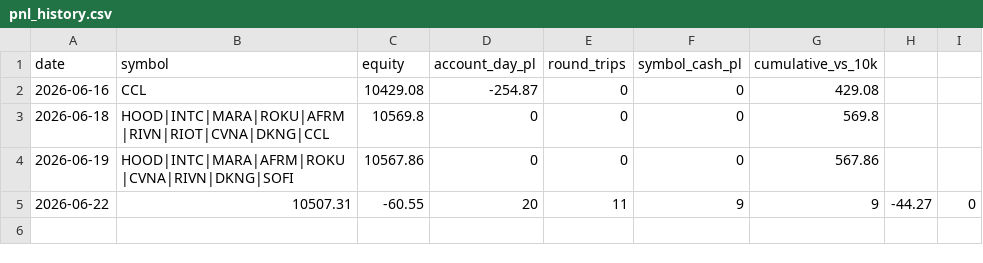
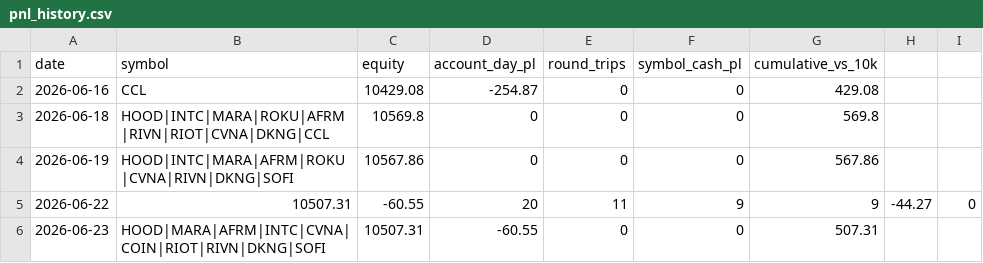
Before and after one commit to akhilpv2008/intc-vwap-trader, a CSV file: pnl_history.csv, drawn as a sheet; the diff names each change by its address in the sheet, - before the commit and + after, or states it on an @@ line.

Commit message:
record: 2026-06-23

```diff
--- a/pnl_history.csv
+++ b/pnl_history.csv
+row 6: 2026-06-23 | HOOD|MARA|AFRM|INTC|CVNA|COIN|RIOT|RIVN|DKNG|SOFI | 10507.31 | -60.55 | 0 | 0 | 507.31
```
